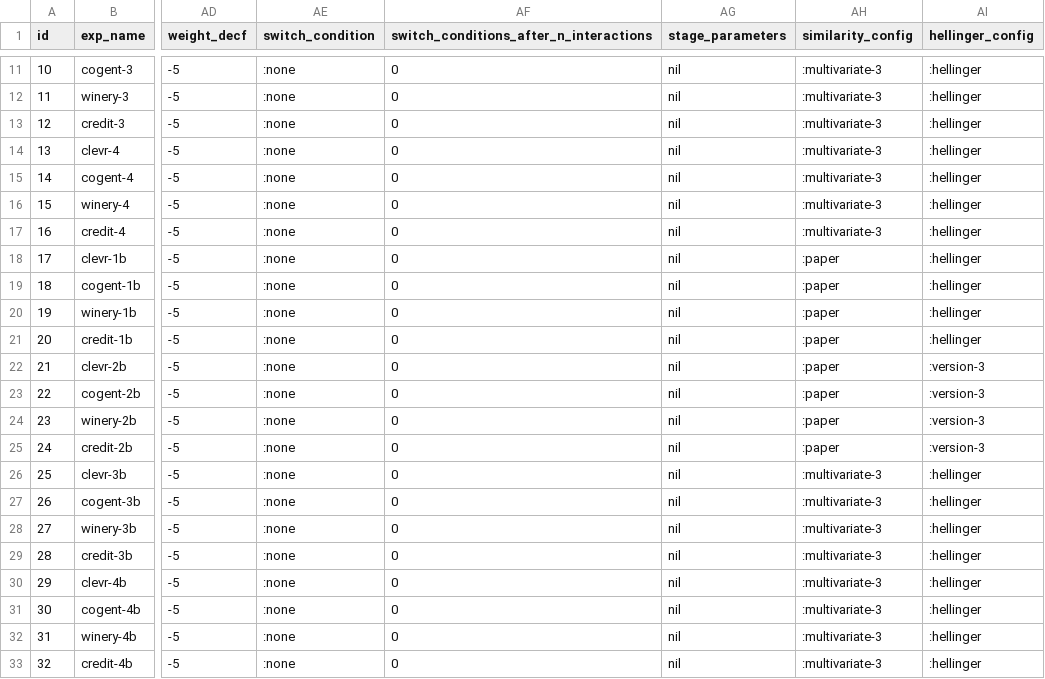
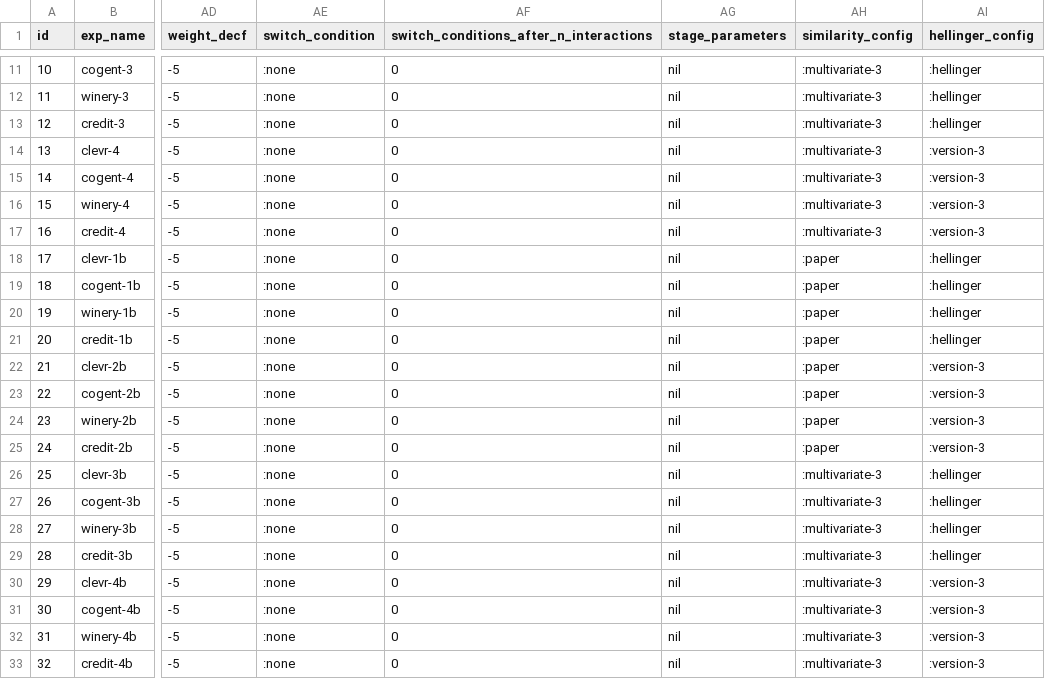
Before and after one commit to jotadwright/babel, a CSV file: experiments/concept-emergence2/batch/data-train/ce3-paper.csv, drawn as a sheet; only a part is shown, gaps mark what is left out; the diff names each change by its address in the sheet, - before the commit and + after, or states it on an @@ line.

Commit message:
fix: config of batch experiments

```diff
--- a/experiments/concept-emergence2/batch/data-train/ce3-paper.csv
+++ b/experiments/concept-emergence2/batch/data-train/ce3-paper.csv
-AI14:AI17 (hellinger_config): :hellinger
+AI14:AI17 (hellinger_config): :version-3
-AI30:AI33 (hellinger_config): :hellinger
+AI30:AI33 (hellinger_config): :version-3
```
